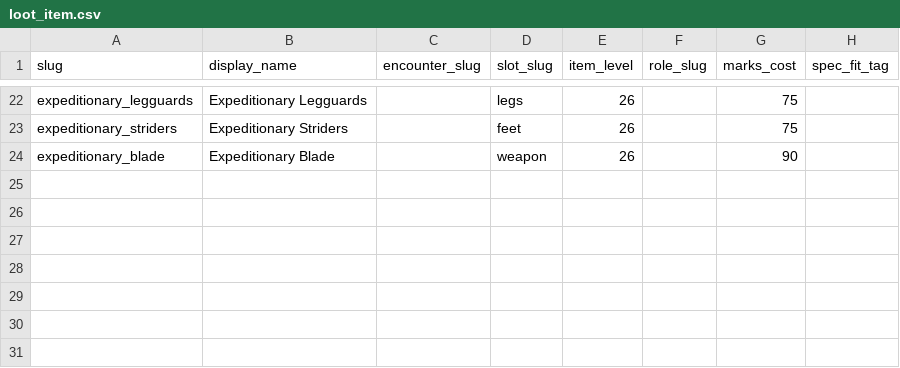
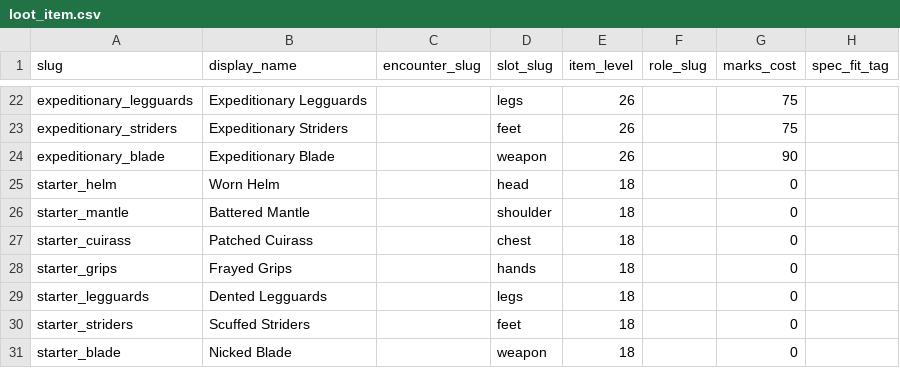
Before and after one commit to panmichalakos-unity/guildmaster-progression-night, a CSV file: data/seeds/loot_item.csv, drawn as a sheet; only a part is shown, gaps mark what is left out; the diff names each change by its address in the sheet, - before the commit and + after, or states it on an @@ line.

```diff
--- a/data/seeds/loot_item.csv
+++ b/data/seeds/loot_item.csv
+row 25: starter_helm | Worn Helm |  | head | 18 |  | 0
+row 26: starter_mantle | Battered Mantle |  | shoulder | 18 |  | 0
+row 27: starter_cuirass | Patched Cuirass |  | chest | 18 |  | 0
+row 28: starter_grips | Frayed Grips |  | hands | 18 |  | 0
+row 29: starter_legguards | Dented Legguards |  | legs | 18 |  | 0
+row 30: starter_striders | Scuffed Striders |  | feet | 18 |  | 0
+row 31: starter_blade | Nicked Blade |  | weapon | 18 |  | 0
```
Also changed, not shown: 27 other files.
